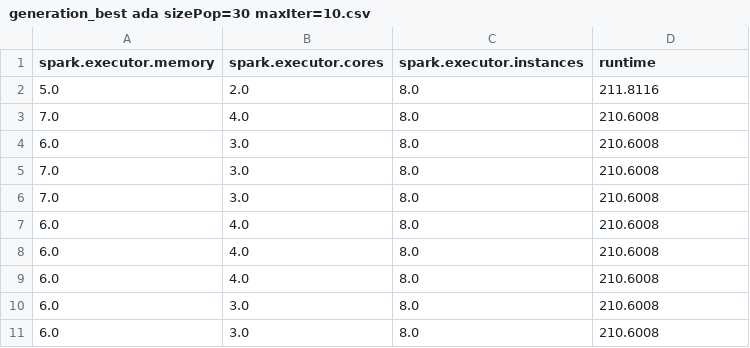
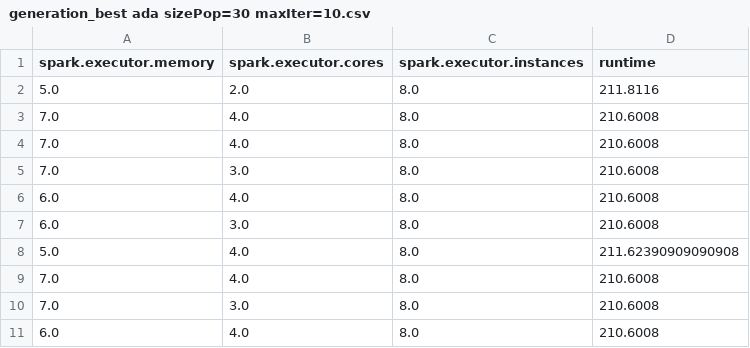
Before and after one commit to 1Katherine/GA-, a CSV file: 3 GA优化代码/files30/result/binary_result/generation_best ada sizePop=30 maxIter=10.csv, drawn as a sheet.

```diff
--- a/3 GA优化代码/files30/result/binary_result/generation_best ada sizePop=30 maxIter=10.csv
+++ b/3 GA优化代码/files30/result/binary_result/generation_best ada sizePop=30 maxIter=10.csv
@@ -3,9 +3,9 @@ spark.executor.memory,spark.executor.cores,spark.executor.instances,runtime
 7.0,4.0,8.0,210.6008
-6.0,3.0,8.0,210.6008
-7.0,3.0,8.0,210.6008
+7.0,4.0,8.0,210.6008
 7.0,3.0,8.0,210.6008
 6.0,4.0,8.0,210.6008
+6.0,3.0,8.0,210.6008
+5.0,4.0,8.0,211.62390909090908
+7.0,4.0,8.0,210.6008
+7.0,3.0,8.0,210.6008
 6.0,4.0,8.0,210.6008
-6.0,4.0,8.0,210.6008
-6.0,3.0,8.0,210.6008
-6.0,3.0,8.0,210.6008
```
Also changed, not shown: 11 other files.
